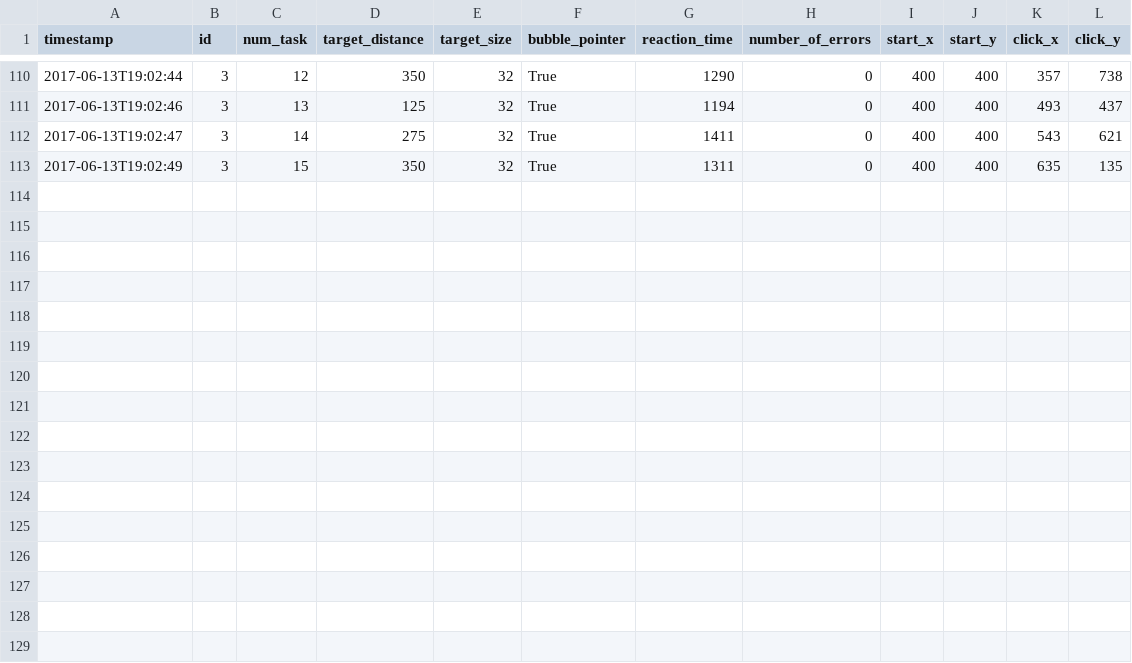
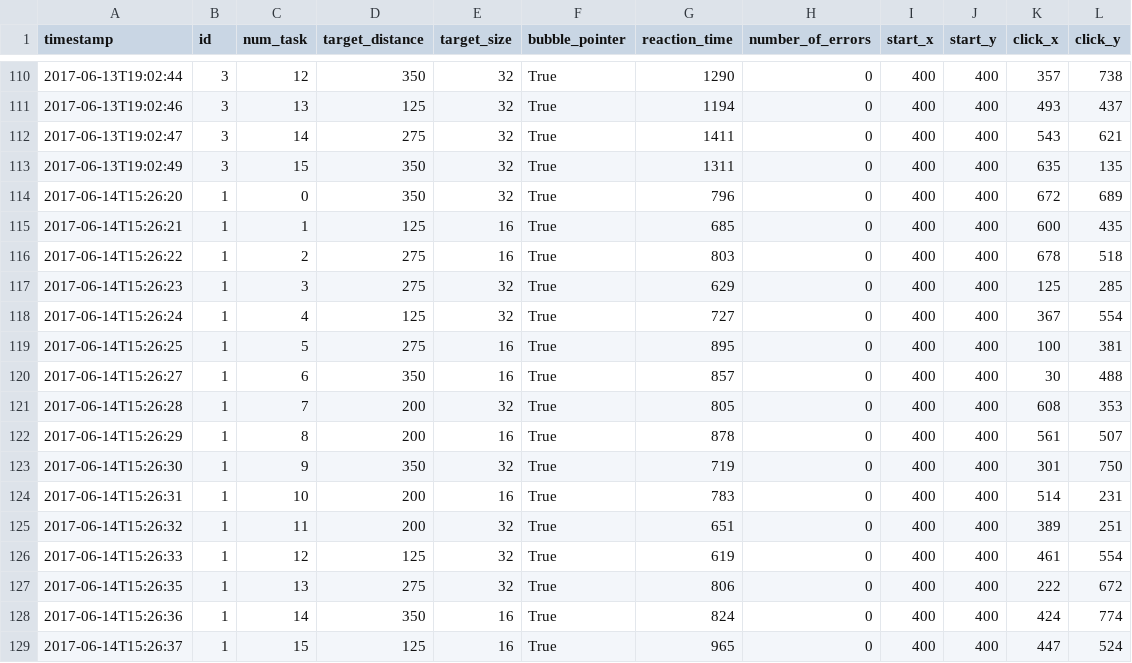
Before and after one commit to Fascha/itt, a CSV file: assignment5/pointing_experiment_results.csv, drawn as a sheet; only a part is shown, gaps mark what is left out.

Commit message:
Did last Test and fixed list index out of range error

```diff
--- a/assignment5/pointing_experiment_results.csv
+++ b/assignment5/pointing_experiment_results.csv
@@ -113 +113,17 @@ timestamp,id,num_task,target_distance,target_size,bubble_pointer,reaction_time,n
 2017-06-13T19:02:49,3,15,350,32,True,1311,0,400,400,635,135
+2017-06-14T15:26:20,1,0,350,32,True,796,0,400,400,672,689
+2017-06-14T15:26:21,1,1,125,16,True,685,0,400,400,600,435
+2017-06-14T15:26:22,1,2,275,16,True,803,0,400,400,678,518
+2017-06-14T15:26:23,1,3,275,32,True,629,0,400,400,125,285
+2017-06-14T15:26:24,1,4,125,32,True,727,0,400,400,367,554
+2017-06-14T15:26:25,1,5,275,16,True,895,0,400,400,100,381
+2017-06-14T15:26:27,1,6,350,16,True,857,0,400,400,30,488
+2017-06-14T15:26:28,1,7,200,32,True,805,0,400,400,608,353
+2017-06-14T15:26:29,1,8,200,16,True,878,0,400,400,561,507
+2017-06-14T15:26:30,1,9,350,32,True,719,0,400,400,301,750
+2017-06-14T15:26:31,1,10,200,16,True,783,0,400,400,514,231
+2017-06-14T15:26:32,1,11,200,32,True,651,0,400,400,389,251
+2017-06-14T15:26:33,1,12,125,32,True,619,0,400,400,461,554
+2017-06-14T15:26:35,1,13,275,32,True,806,0,400,400,222,672
+2017-06-14T15:26:36,1,14,350,16,True,824,0,400,400,424,774
+2017-06-14T15:26:37,1,15,125,16,True,965,0,400,400,447,524
```
Also changed, not shown: 3 other files.
